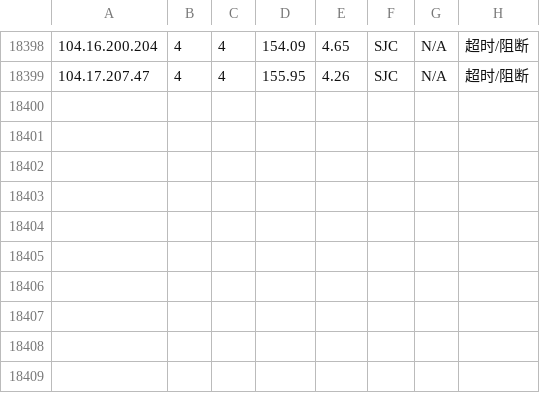
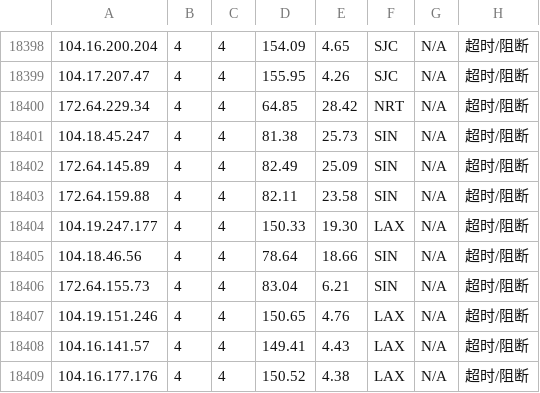
Before and after one commit to sodardyjiber/cfst-ubuntu9, a CSV file: result_with_location.csv, drawn as a sheet; only a part is shown, gaps mark what is left out; the diff names each change by its address in the sheet, - before the commit and + after, or states it on an @@ line.

```diff
--- a/result_with_location.csv
+++ b/result_with_location.csv
+row 18400: 172.64.229.34 | 4 | 4 | 64.85 | 28.42 | NRT | N/A | 超时/阻断
+row 18401: 104.18.45.247 | 4 | 4 | 81.38 | 25.73 | SIN | N/A | 超时/阻断
+row 18402: 172.64.145.89 | 4 | 4 | 82.49 | 25.09 | SIN | N/A | 超时/阻断
+row 18403: 172.64.159.88 | 4 | 4 | 82.11 | 23.58 | SIN | N/A | 超时/阻断
+row 18404: 104.19.247.177 | 4 | 4 | 150.33 | 19.30 | LAX | N/A | 超时/阻断
+row 18405: 104.18.46.56 | 4 | 4 | 78.64 | 18.66 | SIN | N/A | 超时/阻断
+row 18406: 172.64.155.73 | 4 | 4 | 83.04 | 6.21 | SIN | N/A | 超时/阻断
+row 18407: 104.19.151.246 | 4 | 4 | 150.65 | 4.76 | LAX | N/A | 超时/阻断
+row 18408: 104.16.141.57 | 4 | 4 | 149.41 | 4.43 | LAX | N/A | 超时/阻断
+row 18409: 104.16.177.176 | 4 | 4 | 150.52 | 4.38 | LAX | N/A | 超时/阻断
```
Also changed, not shown: result.csv, 1 other file.
